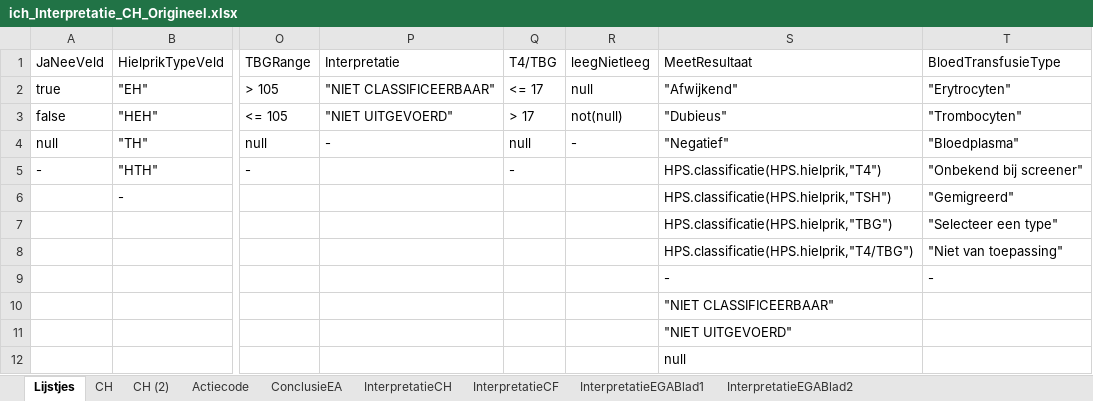
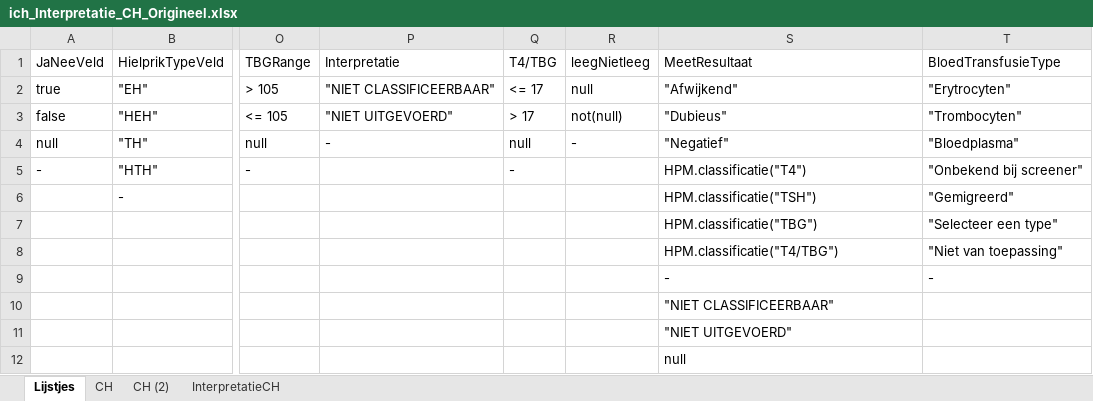
Before and after one commit to hanjoosten/KOGITO-8362, an Excel workbook: src/main/resources/nhs-dmn/OriginelenVoorBusiness/ich_Interpretatie_CH_Origineel.xlsx, sheet Lijstjes, drawn as a sheet; only a part is shown, gaps mark what is left out; values as stored, in another font and other column widths than the file's, no borders; the diff names each change by its address in the sheet, - before the commit and + after, or states it on an @@ line.

```diff
--- a/src/main/resources/nhs-dmn/OriginelenVoorBusiness/ich_Interpretatie_CH_Origineel.xlsx (sheet Lijstjes)
+++ b/src/main/resources/nhs-dmn/OriginelenVoorBusiness/ich_Interpretatie_CH_Origineel.xlsx (sheet Lijstjes)
-sheet tab: Actiecode
-sheet tab: ConclusieEA
-sheet tab: InterpretatieCF
-sheet tab: InterpretatieEGABlad1
-sheet tab: InterpretatieEGABlad2
-S5 (MeetResultaat): HPS.classificatie(HPS.hielprik,"T4")
+S5 (MeetResultaat): HPM.classificatie("T4")
-S6 (MeetResultaat): HPS.classificatie(HPS.hielprik,"TSH")
+S6 (MeetResultaat): HPM.classificatie("TSH")
-S7 (MeetResultaat): HPS.classificatie(HPS.hielprik,"TBG")
+S7 (MeetResultaat): HPM.classificatie("TBG")
-S8 (MeetResultaat): HPS.classificatie(HPS.hielprik,"T4/TBG")
+S8 (MeetResultaat): HPM.classificatie("T4/TBG")
```
Also changed, not shown: sheet InterpretatieCH, 2 other files.
